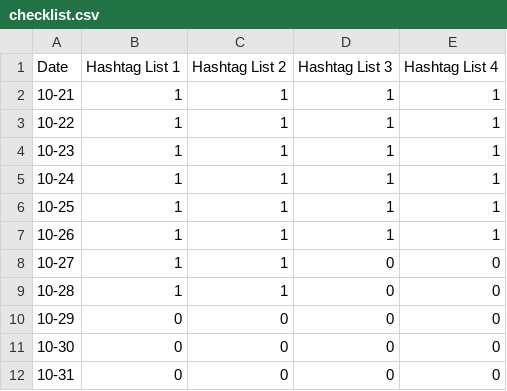
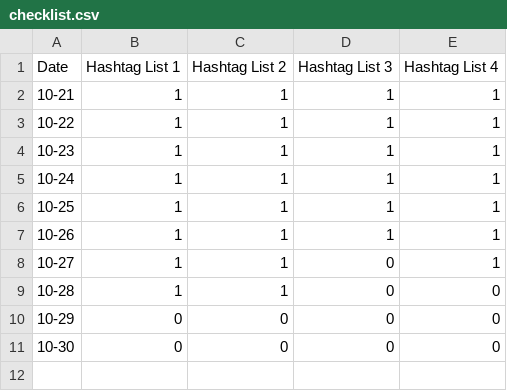
Before and after one commit to RLuke22/gnn-election-prediction, a CSV file: data/checklist.csv, drawn as a sheet.

```diff
--- a/data/checklist.csv
+++ b/data/checklist.csv
@@ -7,3 +7,3 @@ Date,Hashtag List 1,Hashtag List 2, Hashtag List 3, Hashtag List 4
 10-26,1,1,1,1
-10-27,1,1,0,0
+10-27,1,1,0,1
 10-28,1,1,0,0
@@ -11,2 +11 @@ Date,Hashtag List 1,Hashtag List 2, Hashtag List 3, Hashtag List 4
 10-30,0,0,0,0
-10-31,0,0,0,0
```
Also changed, not shown: 3 other files.
